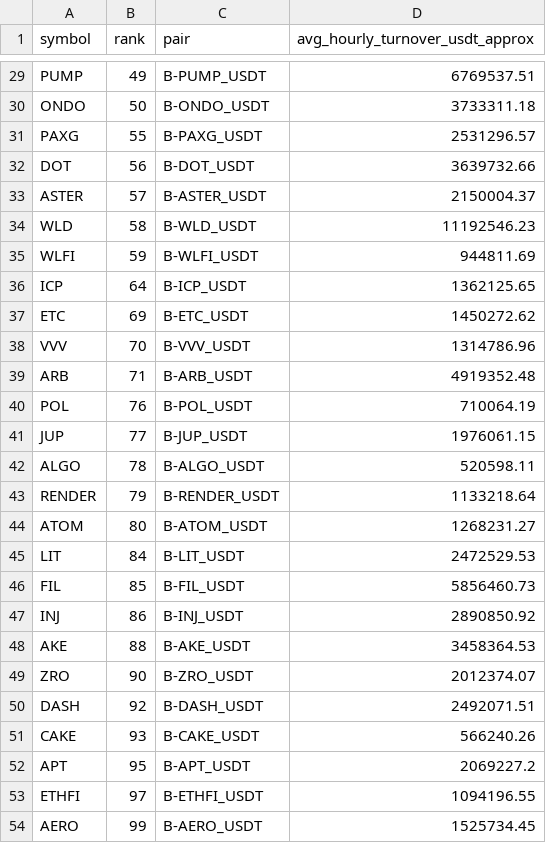
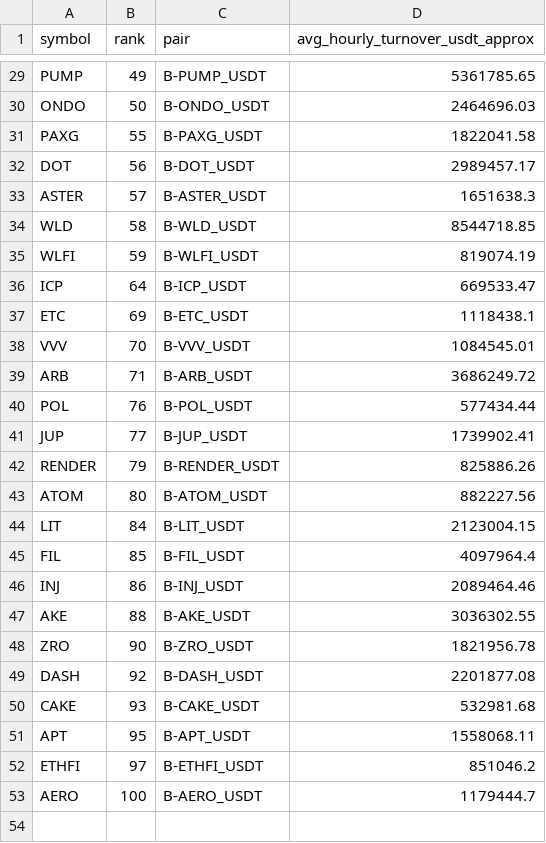
Before and after one commit to jharajesh1210/Guruji, a CSV file: TOP100_CRIPTO_AMC_POC_V4_universe.csv, drawn as a sheet; only a part is shown, gaps mark what is left out; removed rows and columns are numbered as before the commit, all else as after; the diff covers the shown part only; the diff names each change by its address in the sheet, - before the commit and + after, or states it on an @@ line.

```diff
--- a/TOP100_CRIPTO_AMC_POC_V4_universe.csv
+++ b/TOP100_CRIPTO_AMC_POC_V4_universe.csv
-D29 (avg_hourly_turnover_usdt_approx): 6769537.51
+D29 (avg_hourly_turnover_usdt_approx): 5361785.65
-D30 (avg_hourly_turnover_usdt_approx): 3733311.18
+D30 (avg_hourly_turnover_usdt_approx): 2464696.03
-D31 (avg_hourly_turnover_usdt_approx): 2531296.57
+D31 (avg_hourly_turnover_usdt_approx): 1822041.58
-D32 (avg_hourly_turnover_usdt_approx): 3639732.66
+D32 (avg_hourly_turnover_usdt_approx): 2989457.17
-D33 (avg_hourly_turnover_usdt_approx): 2150004.37
+D33 (avg_hourly_turnover_usdt_approx): 1651638.3
-D34 (avg_hourly_turnover_usdt_approx): 11192546.23
+D34 (avg_hourly_turnover_usdt_approx): 8544718.85
-D35 (avg_hourly_turnover_usdt_approx): 944811.69
+D35 (avg_hourly_turnover_usdt_approx): 819074.19
-D36 (avg_hourly_turnover_usdt_approx): 1362125.65
+D36 (avg_hourly_turnover_usdt_approx): 669533.47
-D37 (avg_hourly_turnover_usdt_approx): 1450272.62
+D37 (avg_hourly_turnover_usdt_approx): 1118438.1
-D38 (avg_hourly_turnover_usdt_approx): 1314786.96
+D38 (avg_hourly_turnover_usdt_approx): 1084545.01
-D39 (avg_hourly_turnover_usdt_approx): 4919352.48
+D39 (avg_hourly_turnover_usdt_approx): 3686249.72
-D40 (avg_hourly_turnover_usdt_approx): 710064.19
+D40 (avg_hourly_turnover_usdt_approx): 577434.44
-D41 (avg_hourly_turnover_usdt_approx): 1976061.15
+D41 (avg_hourly_turnover_usdt_approx): 1739902.41
-row 42: ALGO | 78 | B-ALGO_USDT | 520598.11
-D42 (avg_hourly_turnover_usdt_approx): 1133218.64
+D42 (avg_hourly_turnover_usdt_approx): 825886.26
-D43 (avg_hourly_turnover_usdt_approx): 1268231.27
+D43 (avg_hourly_turnover_usdt_approx): 882227.56
-D44 (avg_hourly_turnover_usdt_approx): 2472529.53
+D44 (avg_hourly_turnover_usdt_approx): 2123004.15
-D45 (avg_hourly_turnover_usdt_approx): 5856460.73
+D45 (avg_hourly_turnover_usdt_approx): 4097964.4
-D46 (avg_hourly_turnover_usdt_approx): 2890850.92
+D46 (avg_hourly_turnover_usdt_approx): 2089464.46
-D47 (avg_hourly_turnover_usdt_approx): 3458364.53
+D47 (avg_hourly_turnover_usdt_approx): 3036302.55
-D48 (avg_hourly_turnover_usdt_approx): 2012374.07
+D48 (avg_hourly_turnover_usdt_approx): 1821956.78
-D49 (avg_hourly_turnover_usdt_approx): 2492071.51
+D49 (avg_hourly_turnover_usdt_approx): 2201877.08
-D50 (avg_hourly_turnover_usdt_approx): 566240.26
+D50 (avg_hourly_turnover_usdt_approx): 532981.68
-D51 (avg_hourly_turnover_usdt_approx): 2069227.2
+D51 (avg_hourly_turnover_usdt_approx): 1558068.11
-D52 (avg_hourly_turnover_usdt_approx): 1094196.55
+D52 (avg_hourly_turnover_usdt_approx): 851046.2
-B53 (rank): 99
+B53 (rank): 100
-D53 (avg_hourly_turnover_usdt_approx): 1525734.45
+D53 (avg_hourly_turnover_usdt_approx): 1179444.7
```
Also changed, not shown: 27 edited cells elsewhere in this file, 1 other file.
